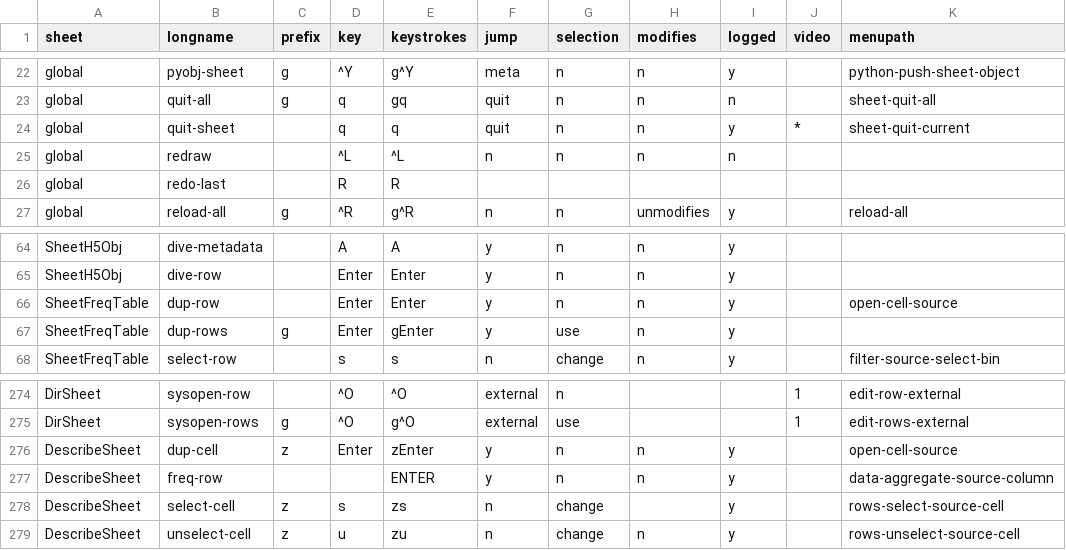
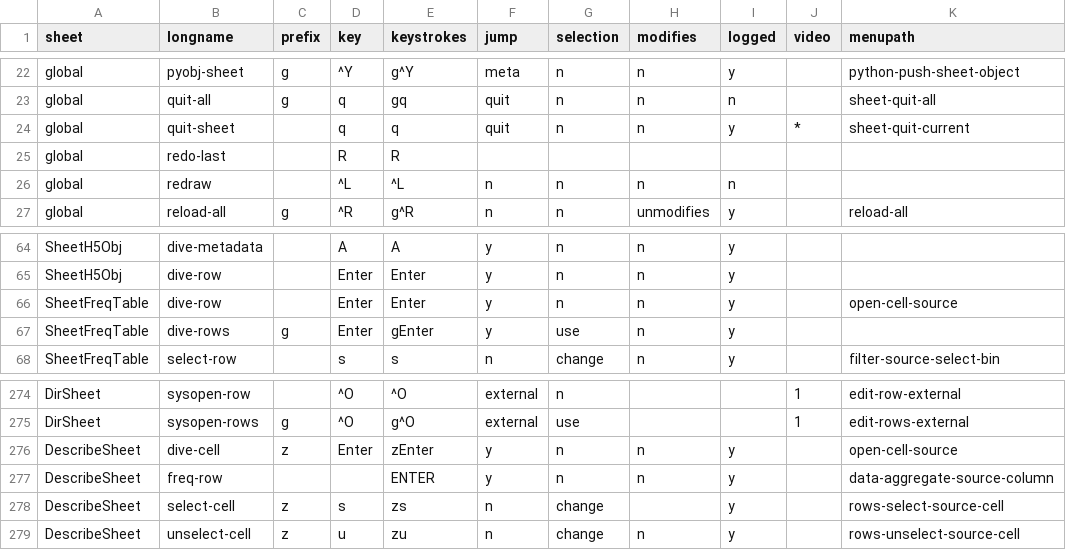
Before and after one commit to saulpw/visidata, a TSV file: visidata/commands.tsv, drawn as a sheet; only a part is shown, gaps mark what is left out; the diff names each change by its address in the sheet, - before the commit and + after, or states it on an @@ line.

Commit message:
[dive] rename longnames with inappropriate instances of dup- to dive-
- a dup- is when rows from the current sheet are duplicated
- a dive- is when binned rows are pushed to a new sheet

```diff
--- a/visidata/commands.tsv
+++ b/visidata/commands.tsv
@@ row 26 moved to row 25: global @@
-B66 (longname): dup-row
+B66 (longname): dive-row
-B67 (longname): dup-rows
+B67 (longname): dive-rows
-B276 (longname): dup-cell
+B276 (longname): dive-cell
```
Also changed, not shown: 2 other files.
